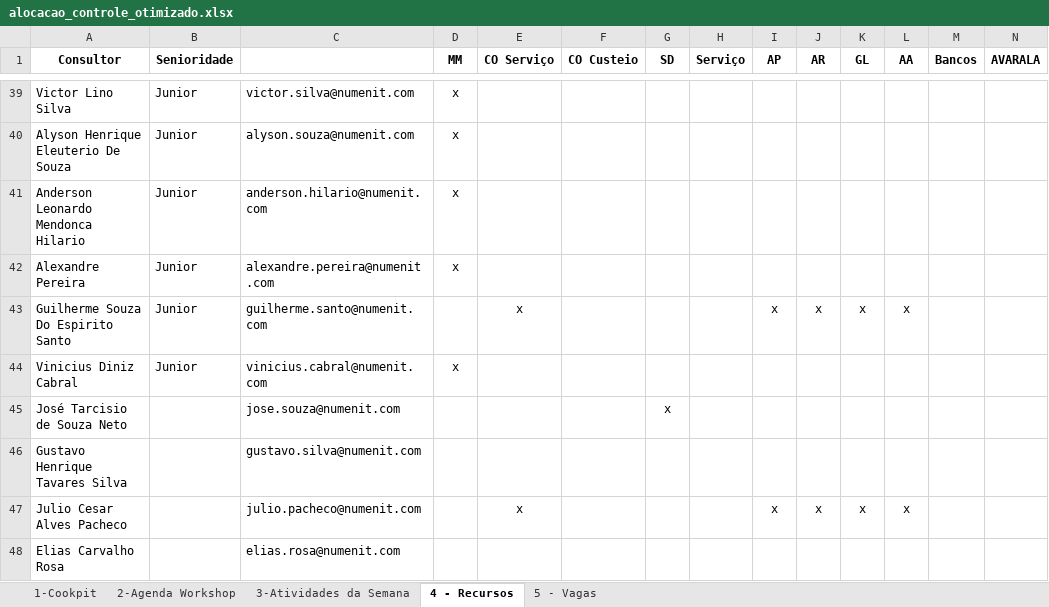
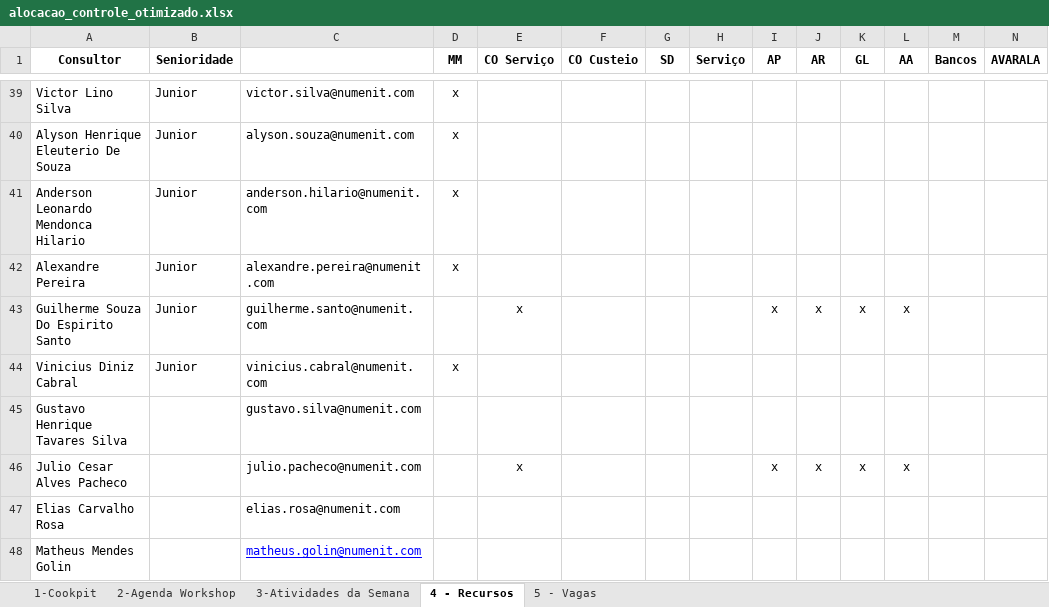
Before and after one commit to giovannaz-ctrl/Recursos, an Excel workbook: alocacao_controle_otimizado.xlsx, sheet 4 - Recursos, drawn as a sheet; only a part is shown, gaps mark what is left out; the shorter side is filled out with more unchanged rows; values as stored, in another font and other column widths than the file's, no borders; rows hold the shown columns only; the diff names each change by its address in the sheet, - before the commit and + after, or states it on an @@ line.

```diff
--- a/alocacao_controle_otimizado.xlsx (sheet 4 - Recursos)
+++ b/alocacao_controle_otimizado.xlsx (sheet 4 - Recursos)
-row 45: José Tarcisio de Souza Neto |  | jose.souza@numenit.com |  |  |  | x
```
Also changed, not shown: sheet 3-Atividades da Semana, sheet 1-Cookpit.
